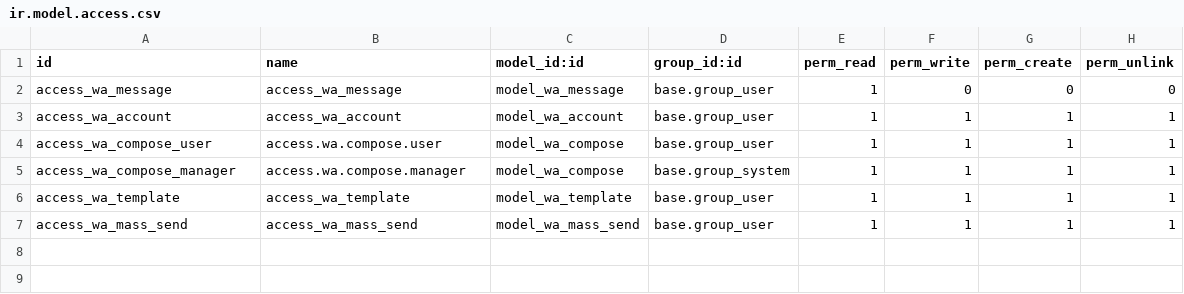
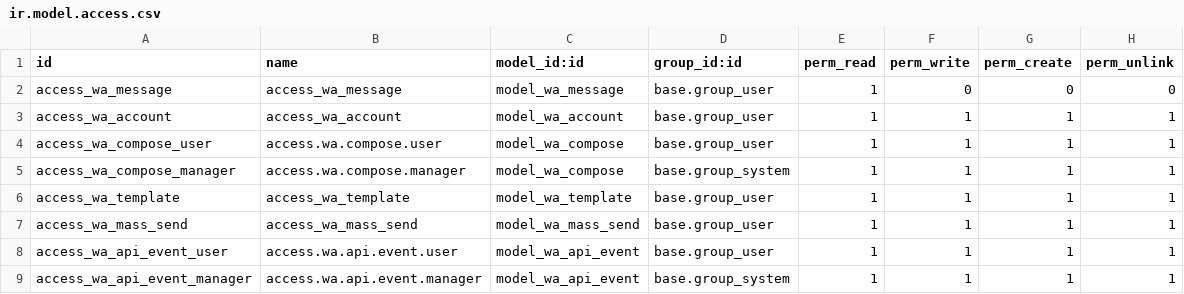
Before and after one commit to diegofrodrigues/wa_conn, a CSV file: security/ir.model.access.csv, drawn as a sheet; the diff names each change by its address in the sheet, - before the commit and + after, or states it on an @@ line.

```diff
--- a/security/ir.model.access.csv
+++ b/security/ir.model.access.csv
+row 8: access_wa_api_event_user | access.wa.api.event.user | model_wa_api_event | base.group_user | 1 | 1 | 1 | 1
+row 9: access_wa_api_event_manager | access.wa.api.event.manager | model_wa_api_event | base.group_system | 1 | 1 | 1 | 1
```
Also changed, not shown: 26 other files.
